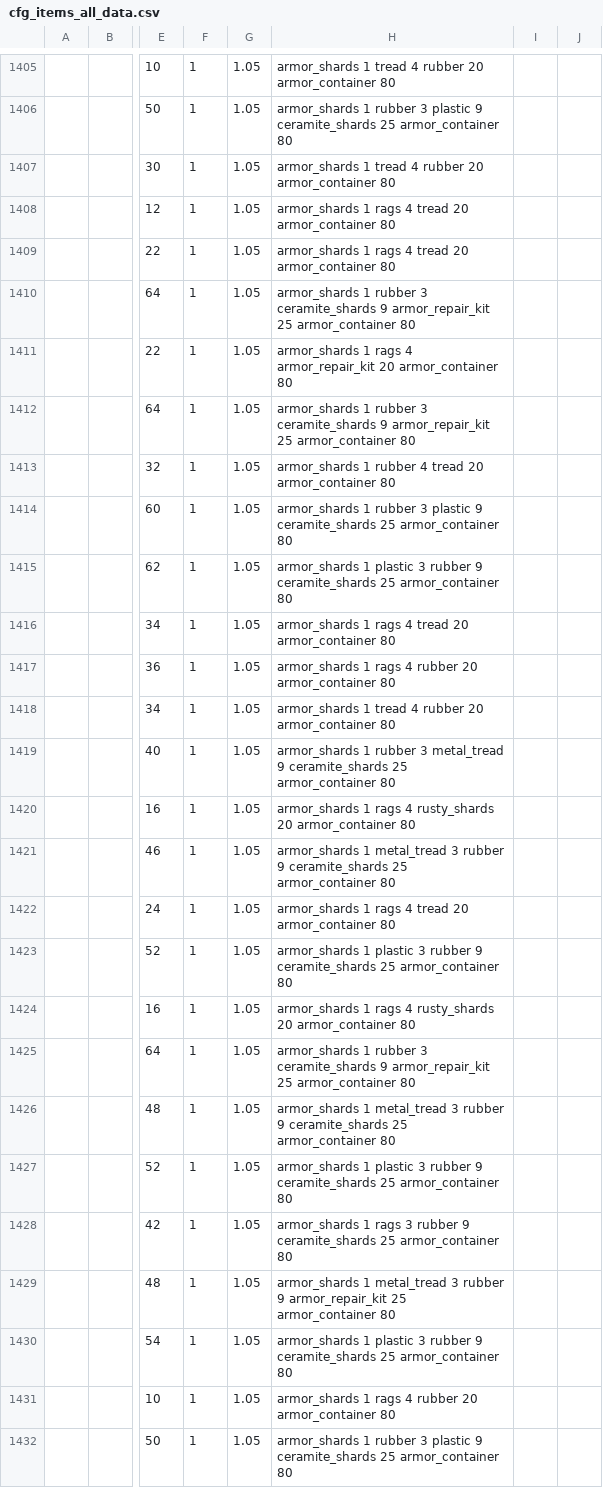
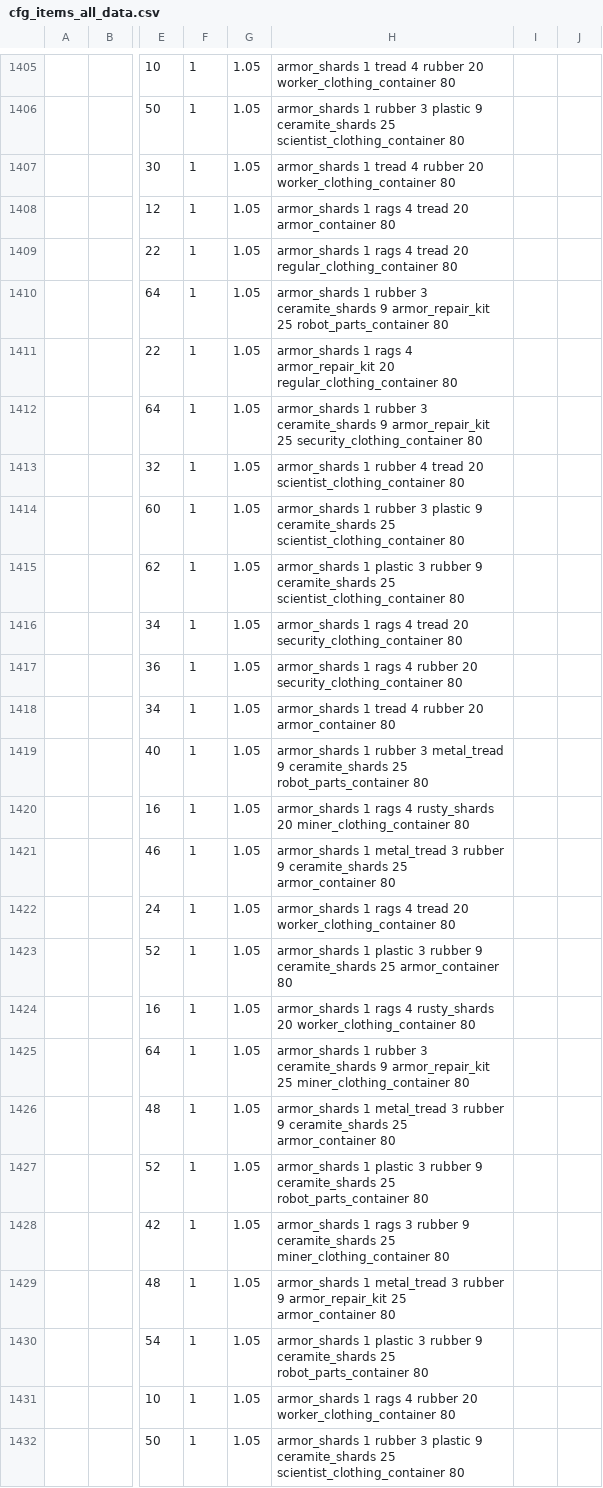
Before and after one commit to WarStalkeR/FFU-PS, a CSV file: FFU_PS/Files/Configs/cfg_items_all_data.csv, drawn as a sheet; only a part is shown, gaps mark what is left out; the diff covers the shown part only; the diff names each change by its address in the sheet, - before the commit and + after, or states it on an @@ line.

```diff
--- a/FFU_PS/Files/Configs/cfg_items_all_data.csv
+++ b/FFU_PS/Files/Configs/cfg_items_all_data.csv
-H1405: …rubber 20 armor_container 80
+H1405: …rubber 20 worker_clothing_container 80
-H1406: …ceramite_shards 25 armor_container 80
+H1406: …ceramite_shards 25 scientist_clothing_container 80
-H1407: …rubber 20 armor_container 80
+H1407: …rubber 20 worker_clothing_container 80
-H1409: …tread 20 armor_container 80
+H1409: …tread 20 regular_clothing_container 80
-H1410: …armor_repair_kit 25 armor_container 80
+H1410: …armor_repair_kit 25 robot_parts_container 80
-H1411: …armor_repair_kit 20 armor_container 80
+H1411: …armor_repair_kit 20 regular_clothing_container 80
-H1412: …armor_repair_kit 25 armor_container 80
+H1412: …armor_repair_kit 25 security_clothing_container 80
-H1413: …tread 20 armor_container 80
+H1413: …tread 20 scientist_clothing_container 80
-H1414: …ceramite_shards 25 armor_container 80
+H1414: …ceramite_shards 25 scientist_clothing_container 80
-H1415: …ceramite_shards 25 armor_container 80
+H1415: …ceramite_shards 25 scientist_clothing_container 80
-H1416: …tread 20 armor_container 80
+H1416: …tread 20 security_clothing_container 80
-H1417: …rubber 20 armor_container 80
+H1417: …rubber 20 security_clothing_container 80
-H1419: …ceramite_shards 25 armor_container 80
+H1419: …ceramite_shards 25 robot_parts_container 80
-H1420: …rusty_shards 20 armor_container 80
+H1420: …rusty_shards 20 miner_clothing_container 80
-H1422: …tread 20 armor_container 80
+H1422: …tread 20 worker_clothing_container 80
-H1424: …rusty_shards 20 armor_container 80
+H1424: …rusty_shards 20 worker_clothing_container 80
-H1425: …armor_repair_kit 25 armor_container 80
+H1425: …armor_repair_kit 25 miner_clothing_container 80
-H1427: …ceramite_shards 25 armor_container 80
+H1427: …ceramite_shards 25 robot_parts_container 80
-H1428: …ceramite_shards 25 armor_container 80
+H1428: …ceramite_shards 25 miner_clothing_container 80
-H1430: …ceramite_shards 25 armor_container 80
+H1430: …ceramite_shards 25 robot_parts_container 80
-H1431: …rubber 20 armor_container 80
+H1431: …rubber 20 worker_clothing_container 80
-H1432: …ceramite_shards 25 armor_container 80
+H1432: …ceramite_shards 25 scientist_clothing_container 80
```
Also changed, not shown: 56 edited cells elsewhere in this file, 1 other file.
